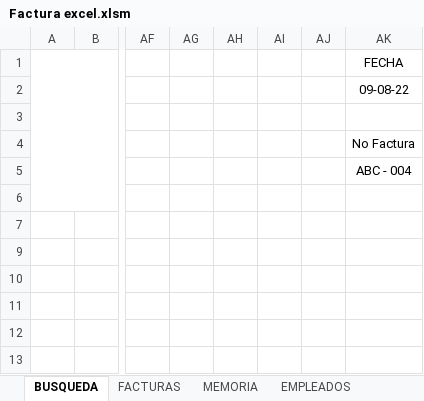
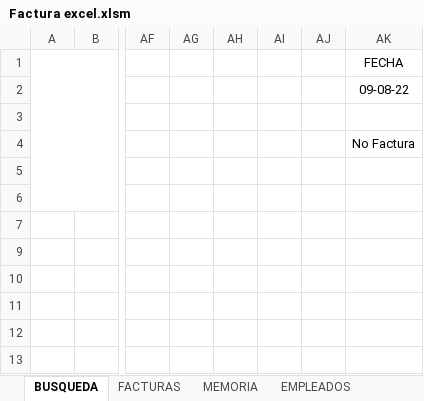
Before and after one commit to Bloxtermol10/Factura-VB, an Excel workbook: Factura excel.xlsm, sheet BUSQUEDA, drawn as a sheet; only a part is shown, gaps mark what is left out; values as stored, in another font and other column widths than the file's, no borders; charts and pictures not drawn; the diff names each change by its address in the sheet, - before the commit and + after, or states it on an @@ line.

```diff
--- a/Factura excel.xlsm (sheet BUSQUEDA)
+++ b/Factura excel.xlsm (sheet BUSQUEDA)
-AK5: ABC - 004
+AK5: (empty)
```
Also changed, not shown: sheet FACTURAS, charts or pictures.
